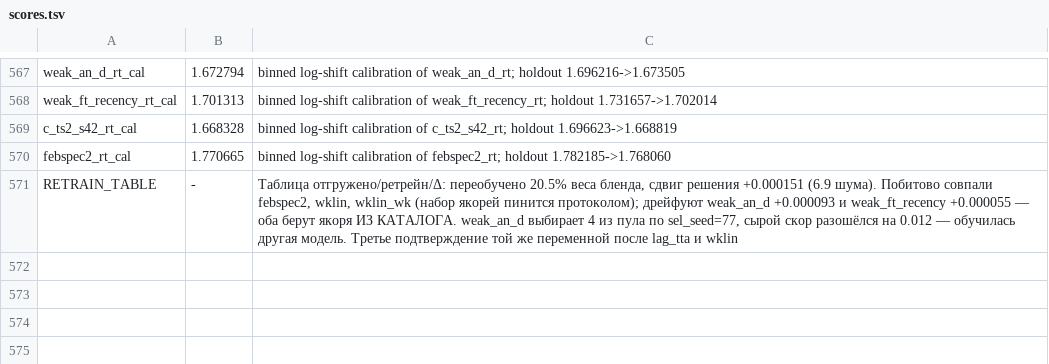
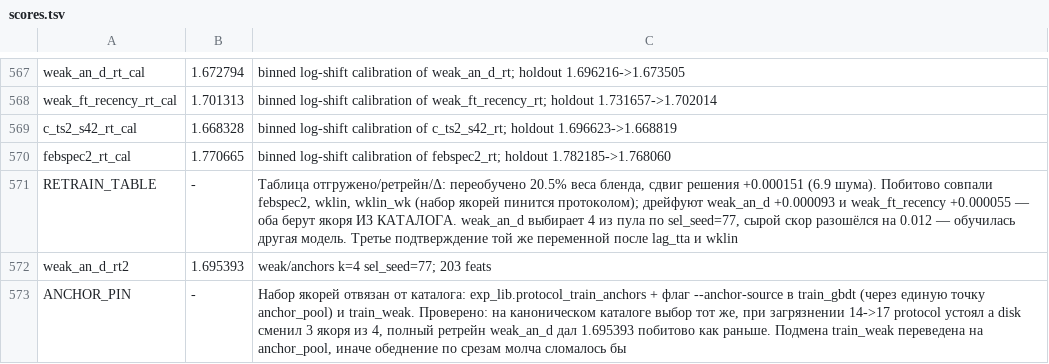
Before and after one commit to Kondachello/e-cup, a TSV file: work/reports/scores.tsv, drawn as a sheet; only a part is shown, gaps mark what is left out.

```diff
--- a/work/reports/scores.tsv
+++ b/work/reports/scores.tsv
@@ -571 +571,3 @@ febspec2_rt_cal	1.770665	binned log-shift calibration of febspec2_rt; holdout 1.
 RETRAIN_TABLE	-	Таблица отгружено/ретрейн/Δ: переобучено 20.5% веса бленда, сдвиг решения +0.000151 (6.9 шума). Побитово совпали febspec2, wklin, wklin_wk (набор якорей пинится протоколом); дрейфуют weak_an_d +0.000093 и weak_ft_recency +0.000055 — оба берут якоря ИЗ КАТАЛОГА. weak_an_d выбирает 4 из пула по sel_seed=77, сырой скор разошёлся на 0.012 — обучилась другая модель. Третье подтверждение той же переменной после lag_tta и wklin
+weak_an_d_rt2	1.695393	weak/anchors k=4 sel_seed=77; 203 feats
+ANCHOR_PIN	-	Набор якорей отвязан от каталога: exp_lib.protocol_train_anchors + флаг --anchor-source в train_gbdt (через единую точку anchor_pool) и train_weak. Проверено: на каноническом каталоге выбор тот же, при загрязнении 14->17 protocol устоял а disk сменил 3 якоря из 4, полный ретрейн weak_an_d дал 1.695393 побитово как раньше. Подмена train_weak переведена на anchor_pool, иначе обеднение по срезам молча сломалось бы
```
Also changed, not shown: 4 other files.
